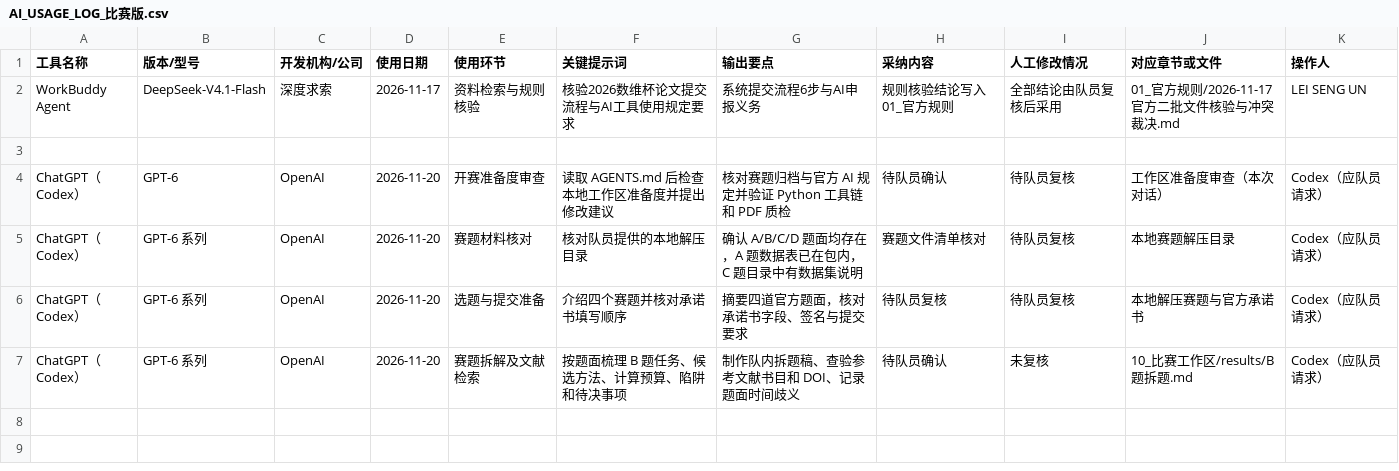
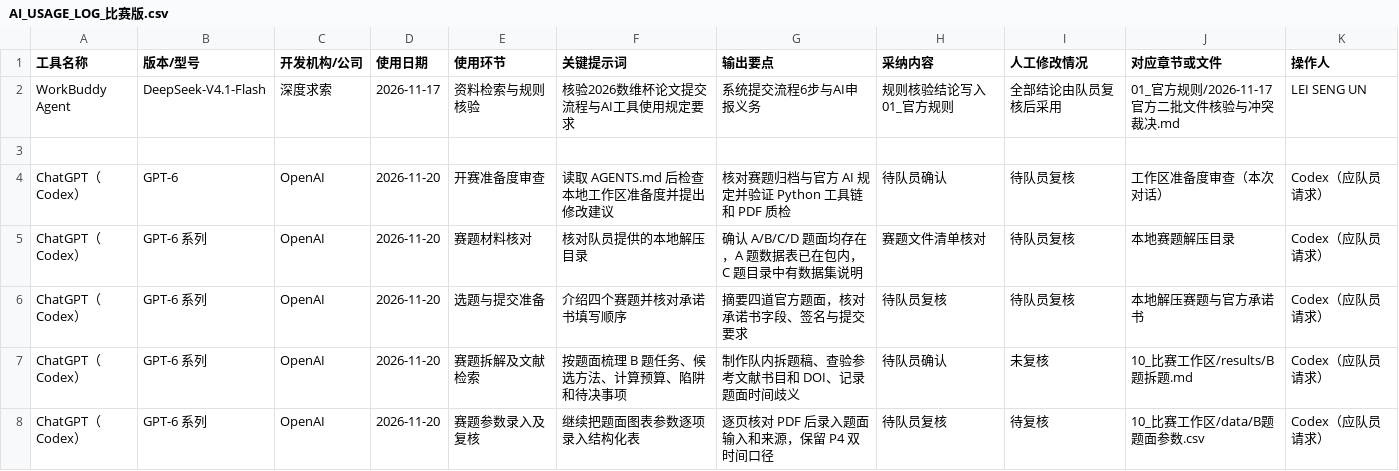
Before and after one commit to leo63772558/swbmcm-2026-race, a CSV file: 12_AI使用记录/AI_USAGE_LOG_比赛版.csv, drawn as a sheet; the diff names each change by its address in the sheet, - before the commit and + after, or states it on an @@ line.

Commit message:
Log AI-assisted Problem B data transcription

```diff
--- a/12_AI使用记录/AI_USAGE_LOG_比赛版.csv
+++ b/12_AI使用记录/AI_USAGE_LOG_比赛版.csv
+row 8: ChatGPT（Codex） | GPT-6 系列 | OpenAI | 2026-11-20 | 赛题参数录入及复核 | 继续把题面图表参数逐项录入结构化表 | 逐页核对 PDF 后录入题面输入和来源，保留 P4 双时间口径 | 待队员复核 | 待复核 | 10_比赛工作区/data/B题题面参数.csv | Codex（应队员请求）
```
